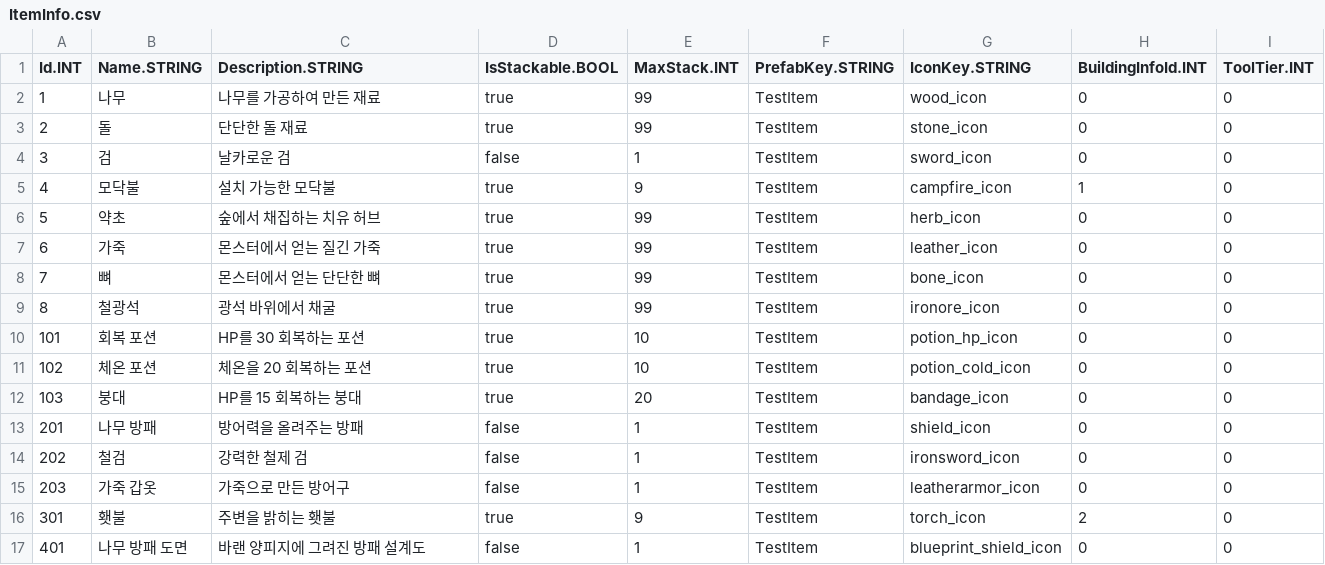
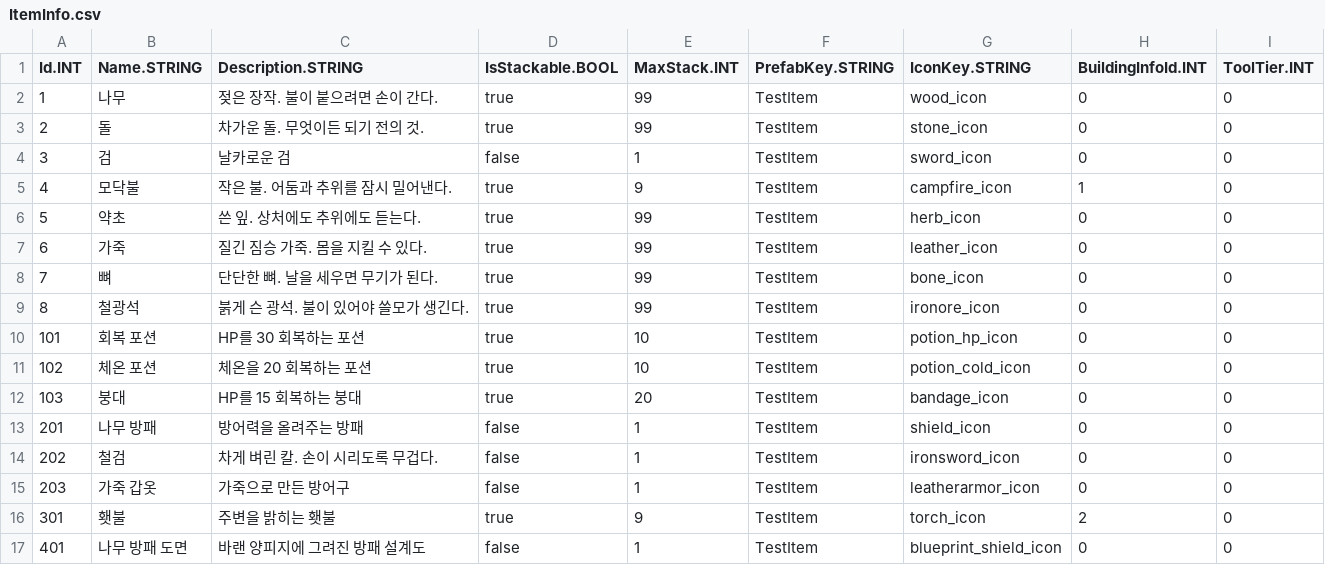
Before and after one commit to JeahanPark/WES_Project, a CSV file: WES/Assets/CSVInfo/ItemInfo.csv, drawn as a sheet; only a part is shown.

Commit message:
R4 ①②③ 감각 골격 — 코어텐션 날씨연출·인게임텍스트·AudioManager
- ① CoreTensionOverlayWorker: WeatherWorker.OnWeatherChanged 구독→날씨5종 오버레이(비/안개/눈보라)+이동중 추위맥동, 가시성 천장0.6(눈보라+밤+저체력 3중첩 중앙시야 보장). 신규 Rpc 0
- ② NarrationData SO(폴백25엔트리, 콤마자유)+ItemInfo 플레이버8+BlueprintToast 표시시간 오버로드(4/3.5/3s)
- ③ AudioManager(MonoSingleton, BGM/Ambient/SFX/Stinger 4채널, 음원0 무음 null가드)+AudioKey16종+Managers.Audio. 미등록 Addressable키는 location 사전확인으로 예외/로그 없이 무음완주
- 검증: 컴파일0, 인게임 날씨전환 시 코어텐션·ambient 훅 무에러(MCP 복구 후 team-lead 검증)
- 후킹12트리거·designer 슬롯3(m_RainEdge/FogVeil/SnowstormOverlay)·실음원(외부사이트)=백로그

```diff
--- a/WES/Assets/CSVInfo/ItemInfo.csv
+++ b/WES/Assets/CSVInfo/ItemInfo.csv
@@ -1,10 +1,10 @@
 Id.INT,Name.STRING,Description.STRING,IsStackable.BOOL,MaxStack.INT,PrefabKey.STRING,IconKey.STRING,BuildingInfoId.INT,ToolTier.INT
-1,나무,나무를 가공하여 만든 재료,true,99,TestItem,wood_icon,0,0
-2,돌,단단한 돌 재료,true,99,TestItem,stone_icon,0,0
+1,나무,젖은 장작. 불이 붙으려면 손이 간다.,true,99,TestItem,wood_icon,0,0
+2,돌,차가운 돌. 무엇이든 되기 전의 것.,true,99,TestItem,stone_icon,0,0
 3,검,날카로운 검,false,1,TestItem,sword_icon,0,0
-4,모닥불,설치 가능한 모닥불,true,9,TestItem,campfire_icon,1,0
-5,약초,숲에서 채집하는 치유 허브,true,99,TestItem,herb_icon,0,0
-6,가죽,몬스터에서 얻는 질긴 가죽,true,99,TestItem,leather_icon,0,0
-7,뼈,몬스터에서 얻는 단단한 뼈,true,99,TestItem,bone_icon,0,0
-8,철광석,광석 바위에서 채굴,true,99,TestItem,ironore_icon,0,0
+4,모닥불,작은 불. 어둠과 추위를 잠시 밀어낸다.,true,9,TestItem,campfire_icon,1,0
+5,약초,쓴 잎. 상처에도 추위에도 듣는다.,true,99,TestItem,herb_icon,0,0
+6,가죽,질긴 짐승 가죽. 몸을 지킬 수 있다.,true,99,TestItem,leather_icon,0,0
+7,뼈,단단한 뼈. 날을 세우면 무기가 된다.,true,99,TestItem,bone_icon,0,0
+8,철광석,붉게 슨 광석. 불이 있어야 쓸모가 생긴다.,true,99,TestItem,ironore_icon,0,0
 101,회복 포션,HP를 30 회복하는 포션,true,10,TestItem,potion_hp_icon,0,0
@@ -13,3 +13,3 @@ Id.INT,Name.STRING,Description.STRING,IsStackable.BOOL,MaxStack.INT,PrefabKey.ST
 201,나무 방패,방어력을 올려주는 방패,false,1,TestItem,shield_icon,0,0
-202,철검,강력한 철제 검,false,1,TestItem,ironsword_icon,0,0
+202,철검,차게 벼린 칼. 손이 시리도록 무겁다.,false,1,TestItem,ironsword_icon,0,0
 203,가죽 갑옷,가죽으로 만든 방어구,false,1,TestItem,leatherarmor_icon,0,0
```
Also changed, not shown: 13 other files.
